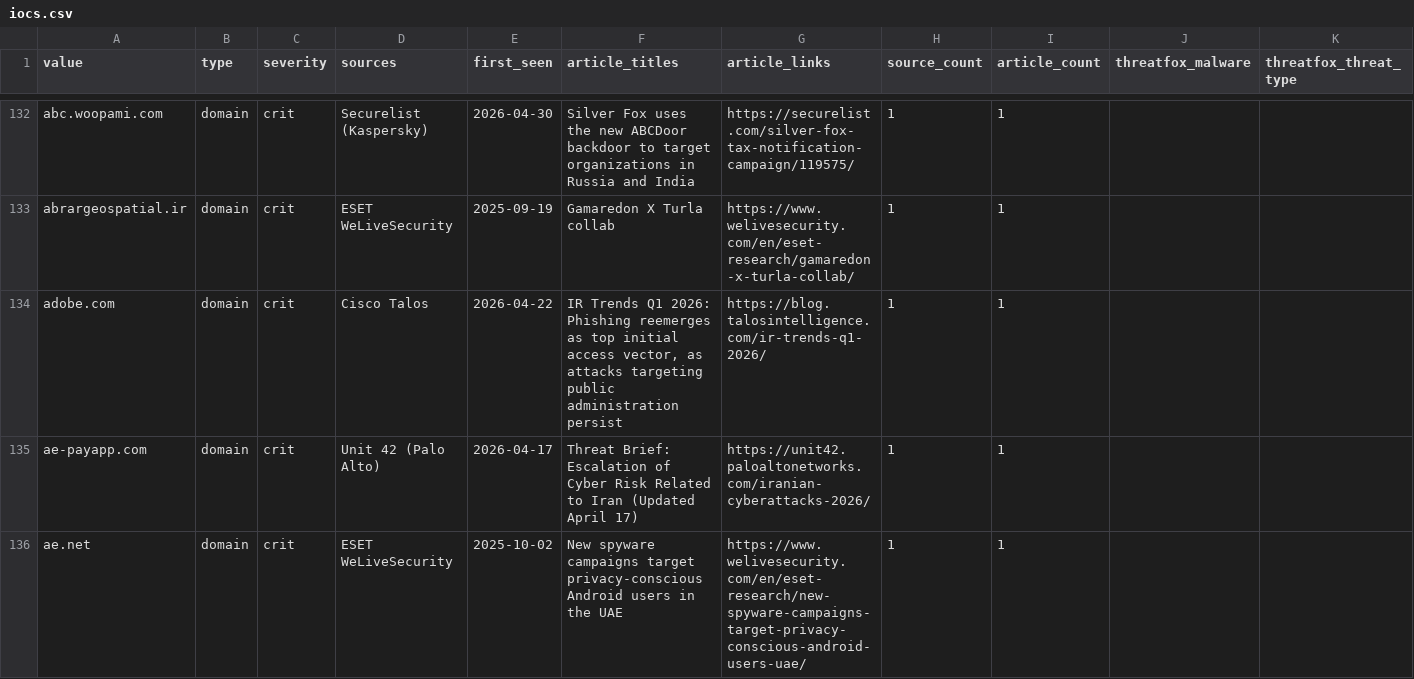
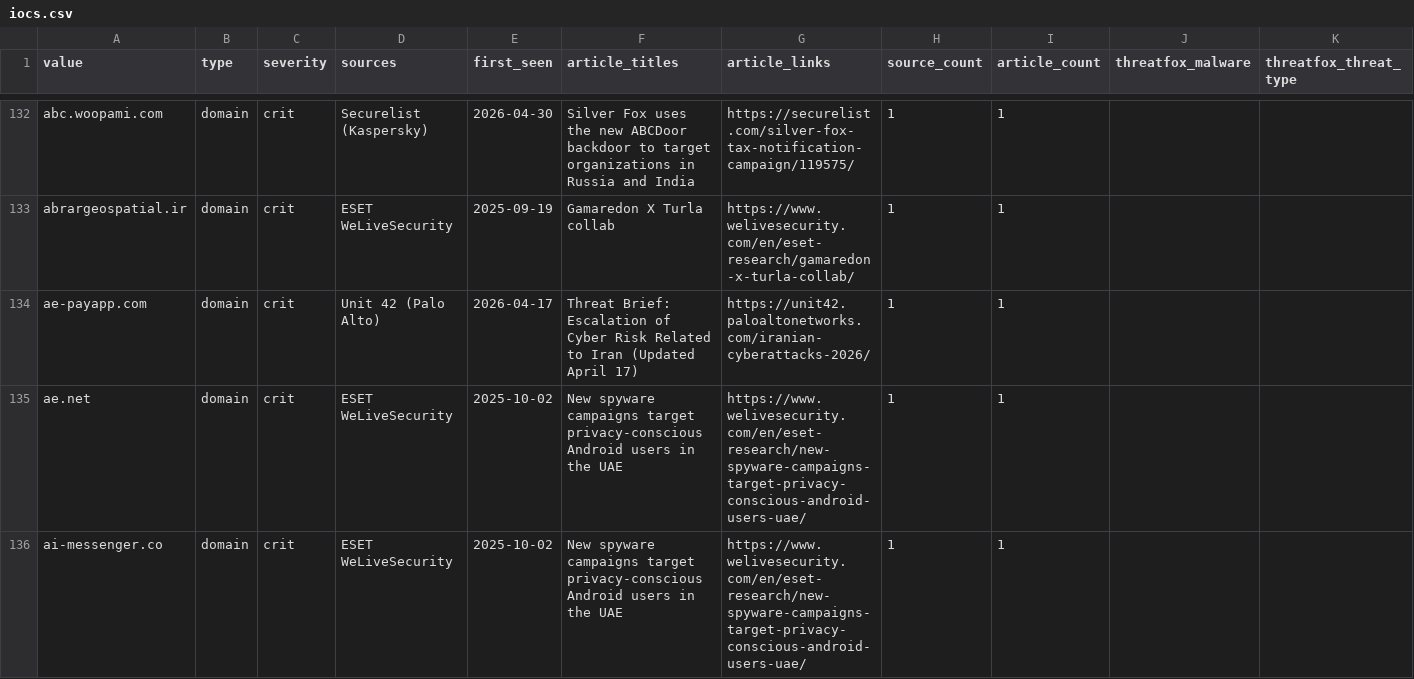
Before and after one commit to Virtualhaggis/usecaseintel, a CSV file: intel/iocs.csv, drawn as a sheet; only a part is shown, gaps mark what is left out; the shorter side is filled out with more unchanged rows; rows hold the shown columns only; the diff names each change by its address in the sheet, - before the commit and + after, or states it on an @@ line.

Commit message:
fix(intel): expand legit-platform allowlist; drop adobe.com false positive
adobe.com was leaking into intel/iocs.json as a domain IOC because the
allowlist had Microsoft/Apple/Google but not Adobe. Audit also surfaced
a class gap: enterprise vendors (Intel/AMD/Nvidia/Oracle/SAP/Cisco/
Fortinet/PaloAlto/VMware/Cisco/etc), SaaS platforms (Salesforce/Slack/
Zendesk/HubSpot/Zoom), and e-sign services (DocuSign/Adobe Sign) all
qualify as 'legitimate platforms that show up in articles but are
never the adversary'.

Added ~35 more domains. Subdomain-match still active so e.g.
support.cisco.com / labs.adobe.com / cloud.oracle.com are also
filtered. Audit query confirms zero remaining exact-match false
positives across the curated check list.

Domain IOC count: 287 -> 286 (one false positive removed; nothing
legit lost).

```diff
--- a/intel/iocs.csv
+++ b/intel/iocs.csv
-row 134: adobe.com | domain | crit | Cisco Talos | 2026-04-22 | IR Trends Q1 2026: Phishing reemerges as top initial access vector, as attacks targeting public administration persist | https://blog.talosintelligence.com/ir-trends-q1-2026/ | 1 | 1
```
Also changed, not shown: intel/splunk_lookup_iocs.csv, 28 other files.
